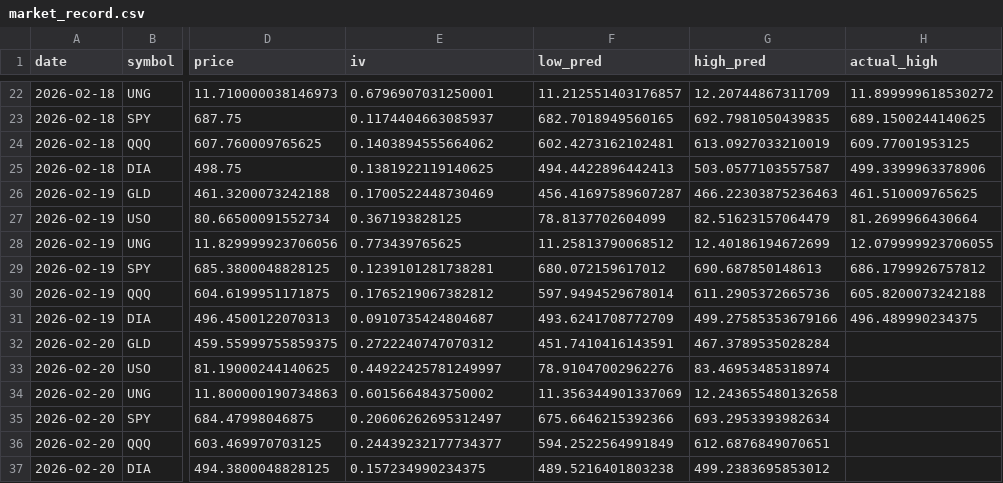
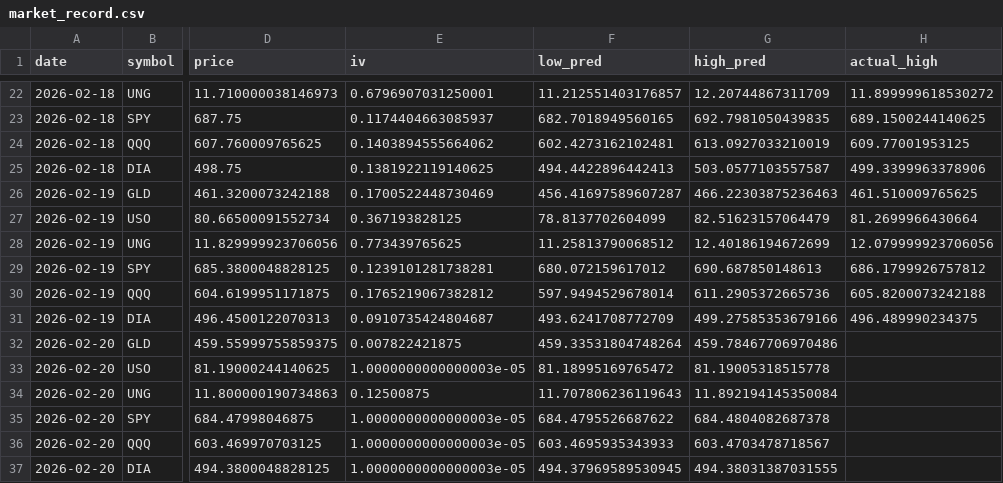
Before and after one commit to dancai1024/dancaidaily-market-Databot, a CSV file: market_record.csv, drawn as a sheet; only a part is shown, gaps mark what is left out; the diff names each change by its address in the sheet, - before the commit and + after, or states it on an @@ line.

```diff
--- a/market_record.csv
+++ b/market_record.csv
-H28 (actual_high): 12.079999923706055
+H28 (actual_high): 12.079999923706056
-E32 (iv): 0.2722240747070312
+E32 (iv): 0.007822421875
-F32 (low_pred): 451.7410416143591
+F32 (low_pred): 459.33531804748264
-G32 (high_pred): 467.3789535028284
+G32 (high_pred): 459.78467706970486
-E33 (iv): 0.44922425781249997
+E33 (iv): 1.0000000000000003e-05
-F33 (low_pred): 78.91047002962276
+F33 (low_pred): 81.18995169765472
-G33 (high_pred): 83.46953485318974
+G33 (high_pred): 81.19005318515778
-E34 (iv): 0.6015664843750002
+E34 (iv): 0.12500875
-F34 (low_pred): 11.356344901337069
+F34 (low_pred): 11.707806236119643
-G34 (high_pred): 12.243655480132658
+G34 (high_pred): 11.892194145350084
-E35 (iv): 0.20606262695312497
+E35 (iv): 1.0000000000000003e-05
-F35 (low_pred): 675.6646215392366
+F35 (low_pred): 684.4795526687622
-G35 (high_pred): 693.2953393982634
+G35 (high_pred): 684.4804082687378
-E36 (iv): 0.24439232177734377
+E36 (iv): 1.0000000000000003e-05
-F36 (low_pred): 594.2522564991849
+F36 (low_pred): 603.4695935343933
-G36 (high_pred): 612.6876849070651
+G36 (high_pred): 603.4703478718567
-E37 (iv): 0.157234990234375
+E37 (iv): 1.0000000000000003e-05
-F37 (low_pred): 489.5216401803238
+F37 (low_pred): 494.37969589530945
-G37 (high_pred): 499.2383695853012
+G37 (high_pred): 494.38031387031555
```
